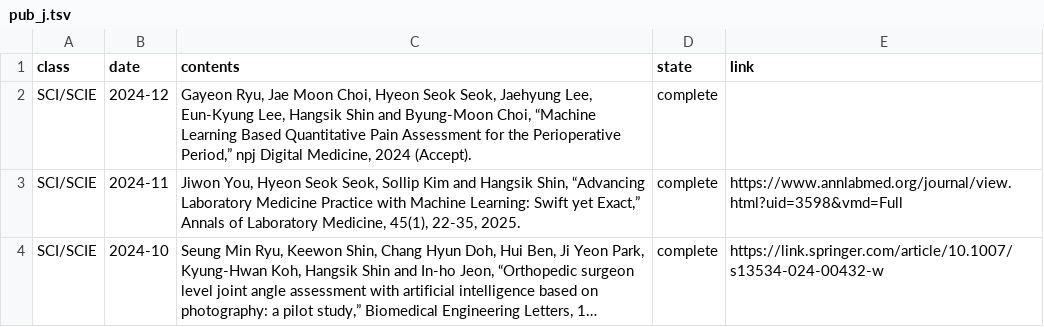
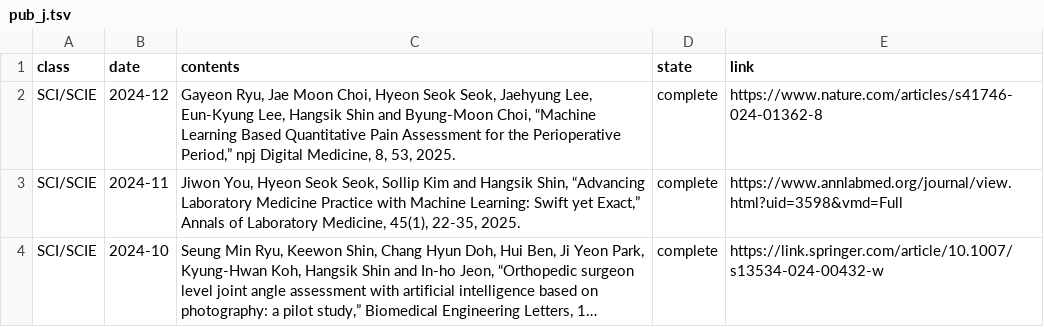
Before and after one commit to thisisyjin/dlab-amc.github.io, a TSV file: _data/sheets/pub_j.tsv, drawn as a sheet; only a part is shown; long unchanged cells end in ….

```diff
--- a/_data/sheets/pub_j.tsv
+++ b/_data/sheets/pub_j.tsv
@@ -1,3 +1,3 @@
 class	date	contents	state	link
-SCI/SCIE	2024-12	Gayeon Ryu, Jae Moon Choi, Hyeon Seok Seok, Jaehyung Lee, Eun-Kyung Lee, Hangsik Shin and Byung-Moon Choi, “Machine Learning Based Quantitative Pain Assessment for the Perioperative Period,” npj Digital Medicine, 2024 (Accept). 	complete	
+SCI/SCIE	2024-12	Gayeon Ryu, Jae Moon Choi, Hyeon Seok Seok, Jaehyung Lee, Eun-Kyung Lee, Hangsik Shin and Byung-Moon Choi, “Machine Learning Based Quantitative Pain Assessment for the Perioperative Period,” npj Digital Medicine, 8, 53, 2025. 	complete	https://www.nature.com/articles/s41746-024-01362-8
 SCI/SCIE	2024-11	Jiwon You, Hyeon Seok Seok, Sollip Kim and Hangsik Shin, “Advancing Laboratory Medicine Practice with Machine Learning: Swift yet Exact,” Annals of Laboratory Medicine, 45(1), 22-35, 2025. 	complete	https://www.annlabmed.org/journal/view.html?uid=3598&vmd=Full
```
Also changed, not shown: 3 other files.
